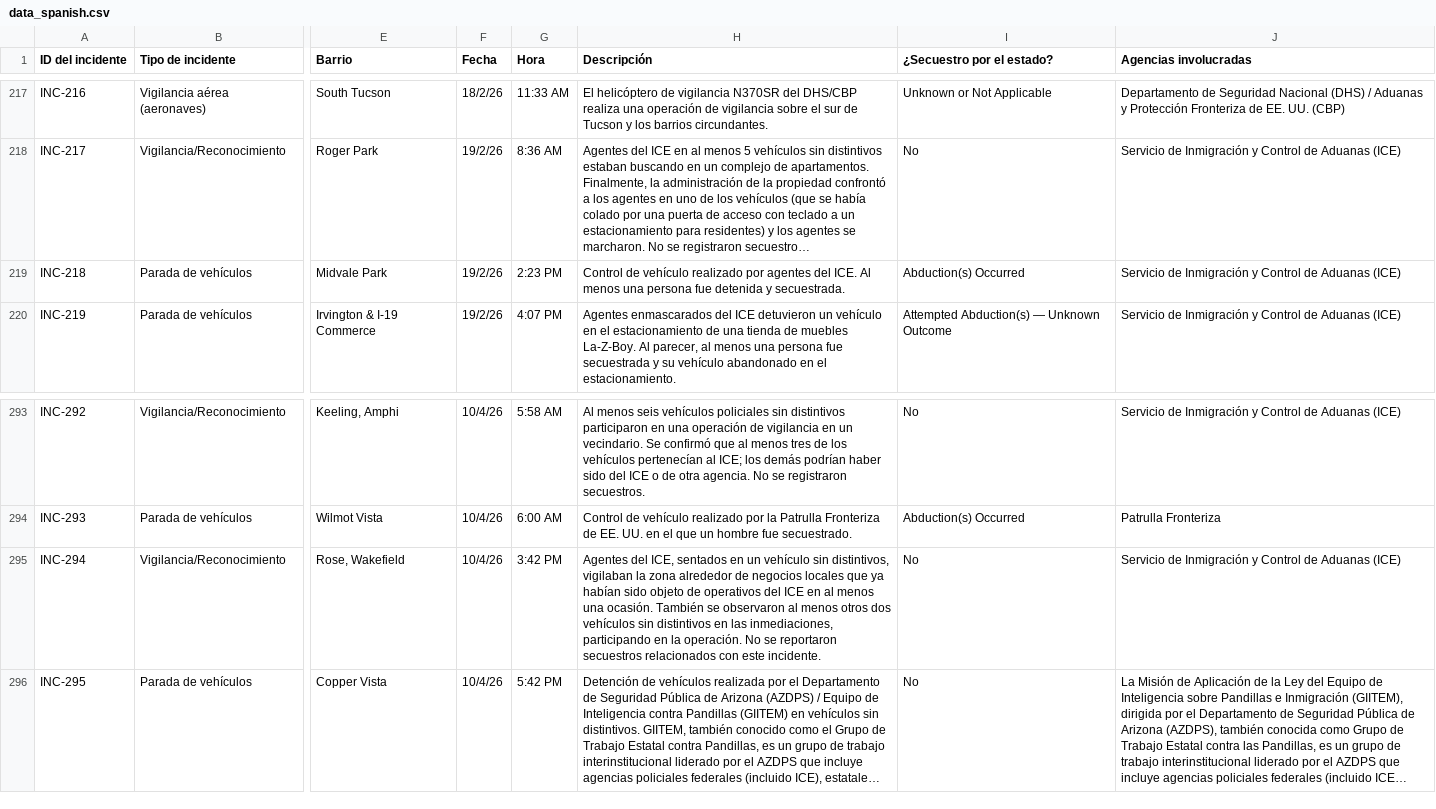
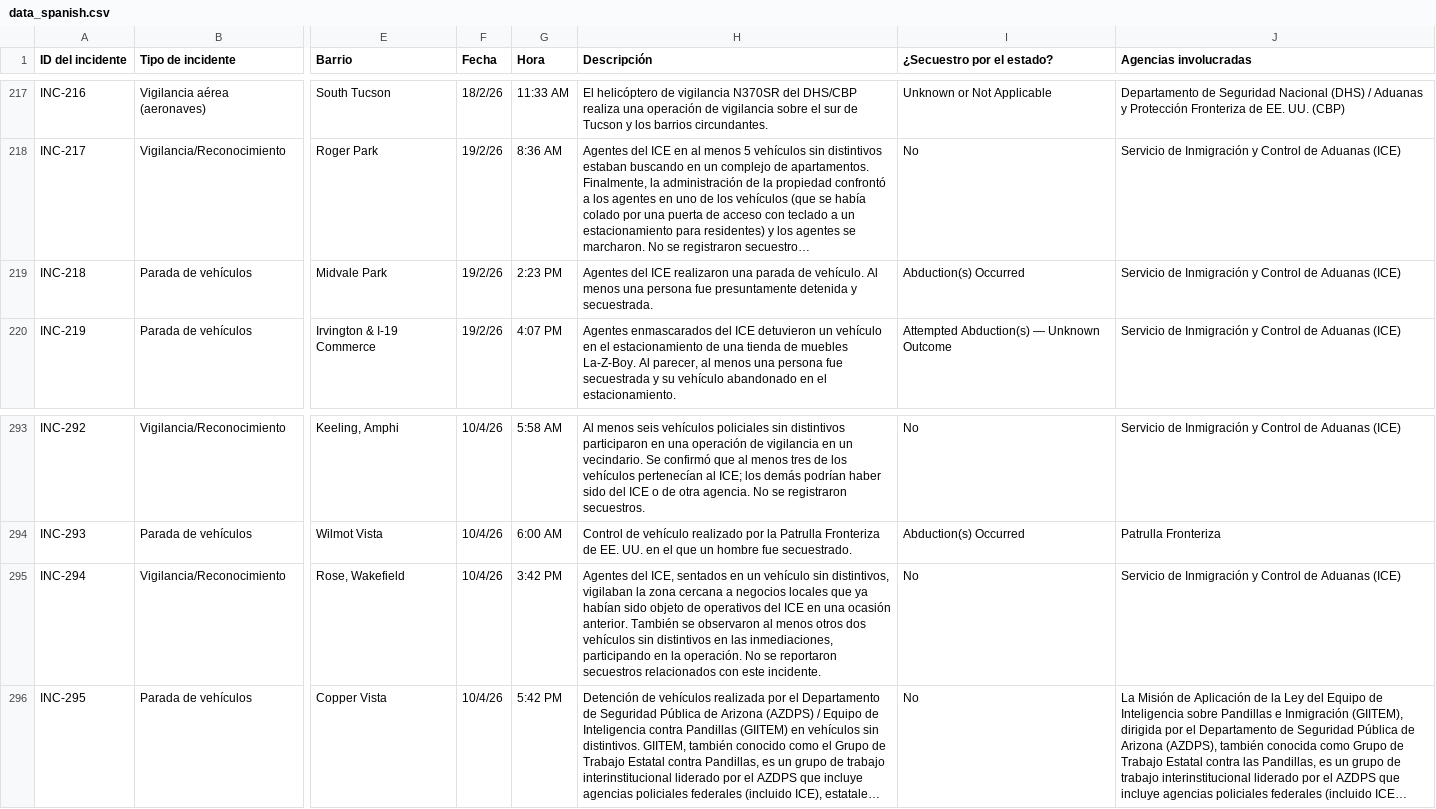
Before and after one commit to TucsonMigraMap/Migra-Map-Data, a CSV file: data_spanish.csv, drawn as a sheet; only a part is shown, gaps mark what is left out; long unchanged cells end in …; the diff covers the shown part only; the diff names each change by its address in the sheet, - before the commit and + after, or states it on an @@ line.

```diff
--- a/data_spanish.csv
+++ b/data_spanish.csv
-H219 (Descripción): Control de vehículo realizado por agentes del ICE. Al menos una persona fue detenida y…
+H219 (Descripción): Agentes del ICE realizaron una parada de vehículo. Al menos una persona fue presuntamente detenida y…
-H295 (Descripción): …la zona alrededor de negocios locales que ya habían sido objeto de operativos del ICE en al menos una ocasión. También se…
+H295 (Descripción): …la zona cercana a negocios locales que ya habían sido objeto de operativos del ICE en una ocasión anterior. También se…
```
Also changed, not shown: 7 edited cells elsewhere in this file, data_spanish_latest.csv.
